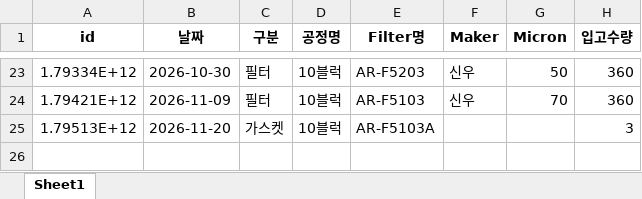
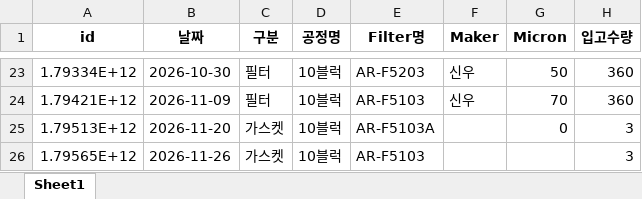
Before and after one commit to kimcm86/process-management-data, an Excel workbook: filter_instock_HOU.xlsx, sheet Sheet1, drawn as a sheet; only a part is shown, gaps mark what is left out; values as stored, in another font and other column widths than the file's, no borders; the diff names each change by its address in the sheet, - before the commit and + after, or states it on an @@ line.

Commit message:
save filter instock

```diff
--- a/filter_instock_HOU.xlsx (sheet Sheet1)
+++ b/filter_instock_HOU.xlsx (sheet Sheet1)
-G25 (Micron): (empty)
+G25 (Micron): 0
+row 26: 1.79565E+12 | 2026-11-26 | 가스켓 | 10블럭 | AR-F5103 |  |  | 3
```
